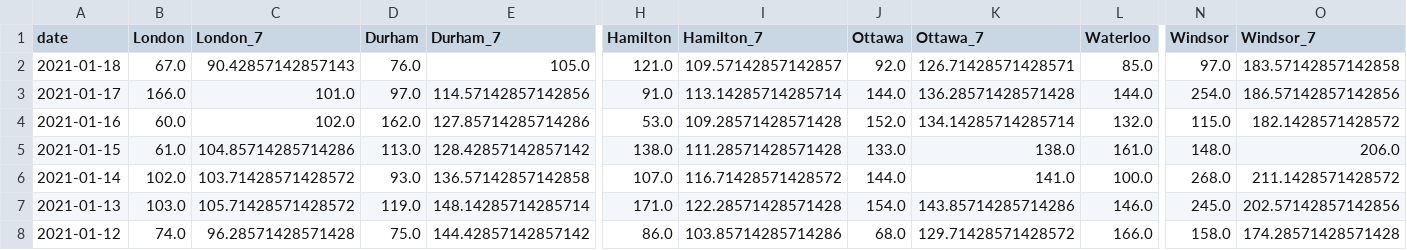
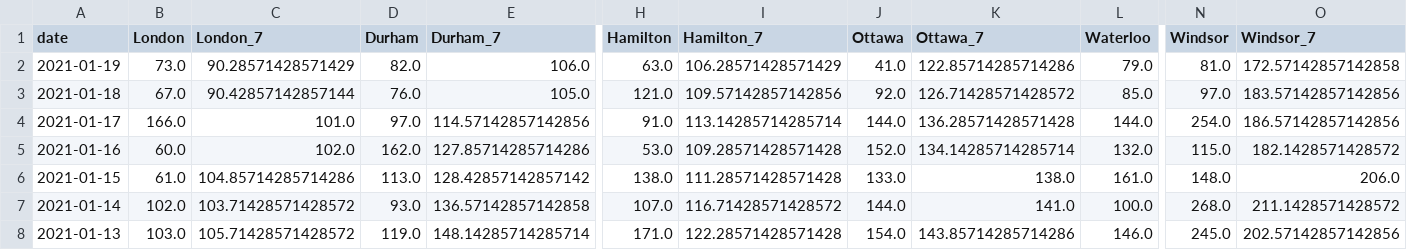
Before and after one commit to martin-allen/covid, a CSV file: data/output/ontario_new.csv, drawn as a sheet; only a part is shown, gaps mark what is left out; the shorter side is filled out with more unchanged rows; addresses are those after the commit; rows hold the shown columns only; the diff names each change by its address in the sheet, - before the commit and + after, or states it on an @@ line.

Commit message:
Data update

```diff
--- a/data/output/ontario_new.csv
+++ b/data/output/ontario_new.csv
+row 2: 2021-01-19 | 73.0 | 90.28571428571429 | 82.0 | 106.0 | 63.0 | 106.28571428571429 | 41.0 | 122.85714285714286 | 79.0 | 81.0 | 172.57142857142858
-C3 (London_7): 90.42857142857143
+C3 (London_7): 90.42857142857144
-I3 (Hamilton_7): 109.57142857142857
+I3 (Hamilton_7): 109.57142857142856
-K3 (Ottawa_7): 126.71428571428571
+K3 (Ottawa_7): 126.71428571428572
-O3 (Windsor_7): 183.57142857142858
+O3 (Windsor_7): 183.57142857142856
```
Also changed, not shown: data/output/ml_general.csv, data/output/ontario_total.csv, 5 other files.
